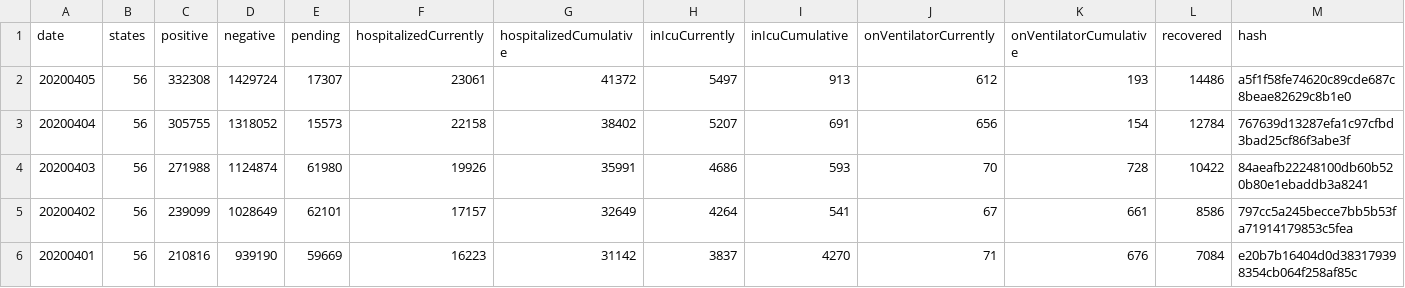
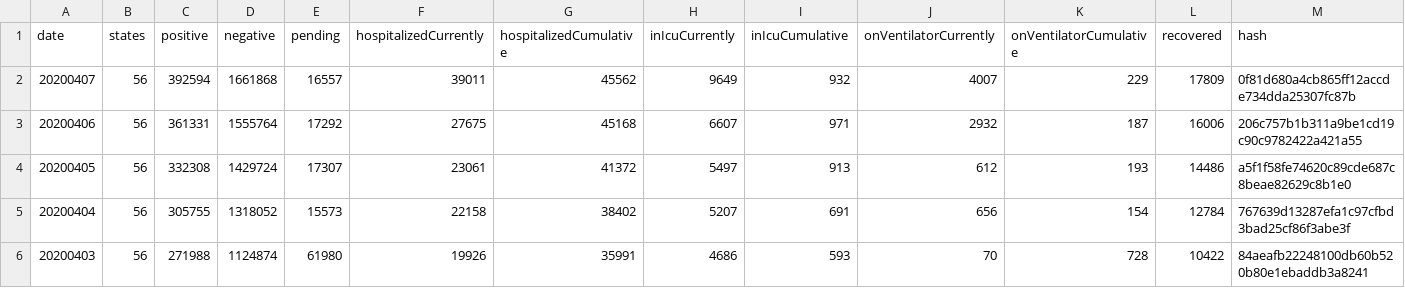
Before and after one commit to tanvirmislam/covid-athenaeum, a CSV file: raw_data/csv/usa_daily.csv (was raw_data/usa_daily.csv), drawn as a sheet; only a part is shown; the shorter side is filled out with more unchanged rows; rows hold the shown columns only; the diff names each change by its address in the sheet, - before the commit and + after, or states it on an @@ line.

```diff
--- a/raw_data/usa_daily.csv
+++ b/raw_data/csv/usa_daily.csv
+row 2: 20200407 | 56 | 392594 | 1661868 | 16557 | 39011 | 45562 | 9649 | 932 | 4007 | 229 | 17809 | 0f81d680a4cb865ff12accde734dda25307fc87b
+row 3: 20200406 | 56 | 361331 | 1555764 | 17292 | 27675 | 45168 | 6607 | 971 | 2932 | 187 | 16006 | 206c757b1b311a9be1cd19c90c9782422a421a55
```
Also changed, not shown: raw_data/csv/usa_states_info_portals.csv, 48 other files.
